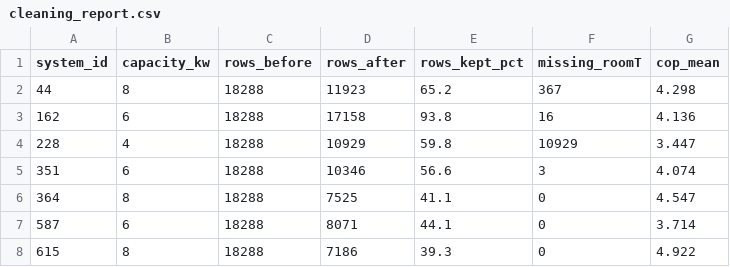
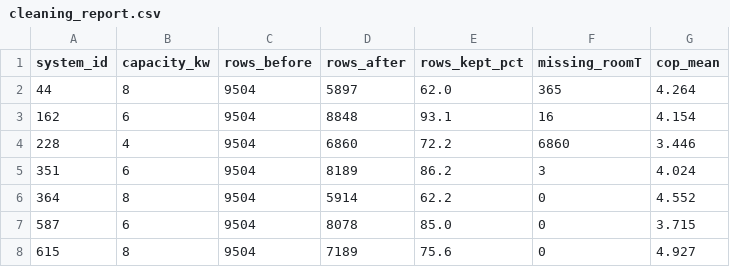
Before and after one commit to Arqum01/HeatPump, a CSV file: data/processed/cleaning_report.csv, drawn as a sheet.

```diff
--- a/data/processed/cleaning_report.csv
+++ b/data/processed/cleaning_report.csv
@@ -1,8 +1,8 @@
 system_id,capacity_kw,rows_before,rows_after,rows_kept_pct,missing_roomT,cop_mean
-44,8,18288,11923,65.2,367,4.298
-162,6,18288,17158,93.8,16,4.136
-228,4,18288,10929,59.8,10929,3.447
-351,6,18288,10346,56.6,3,4.074
-364,8,18288,7525,41.1,0,4.547
-587,6,18288,8071,44.1,0,3.714
-615,8,18288,7186,39.3,0,4.922
+44,8,9504,5897,62.0,365,4.264
+162,6,9504,8848,93.1,16,4.154
+228,4,9504,6860,72.2,6860,3.446
+351,6,9504,8189,86.2,3,4.024
+364,8,9504,5914,62.2,0,4.552
+587,6,9504,8078,85.0,0,3.715
+615,8,9504,7189,75.6,0,4.927
```
Also changed, not shown: data/Raw/fetch_log.csv, 26 other files.
